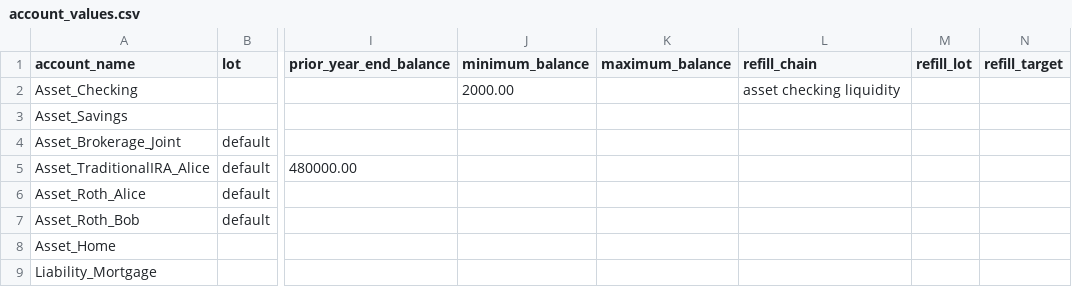
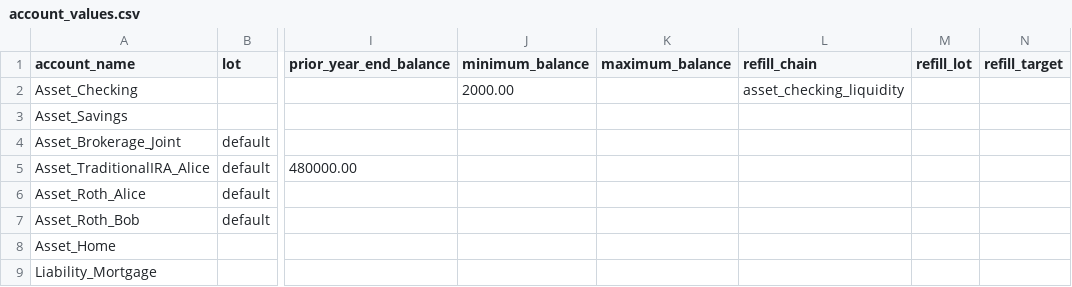
Before and after one commit to BobKerns/analysis, a CSV file: prototype_data/scenarios/retire_alice/account_values.csv, drawn as a sheet; only a part is shown, gaps mark what is left out; the diff names each change by its address in the sheet, - before the commit and + after, or states it on an @@ line.

Commit message:
Refactor asset series naming conventions and improve test coverage
- Updated asset series names in tests from "Asset Checking" to "Asset_Checking" and "brokerage growth" to "brokerage_growth" for consistency.
- Added tests to ensure series names do not contain spaces and are correctly validated during loading.
- Enhanced existing tests to check for proper handling of series that are not referenced in any rules.
- Adjusted calendar row additions in tests to reflect new naming conventions and ensure accurate simulation behavior.
- Improved error handling in tests for scenarios where series are not read or referenced correctly.

```diff
--- a/prototype_data/scenarios/retire_alice/account_values.csv
+++ b/prototype_data/scenarios/retire_alice/account_values.csv
-L2 (refill_chain): asset checking liquidity
+L2 (refill_chain): asset_checking_liquidity
```
Also changed, not shown: prototype_data/scenarios/retire_alice/accounts.csv, prototype_data/scenarios/retire_alice/calendar.csv, 11 other files.
